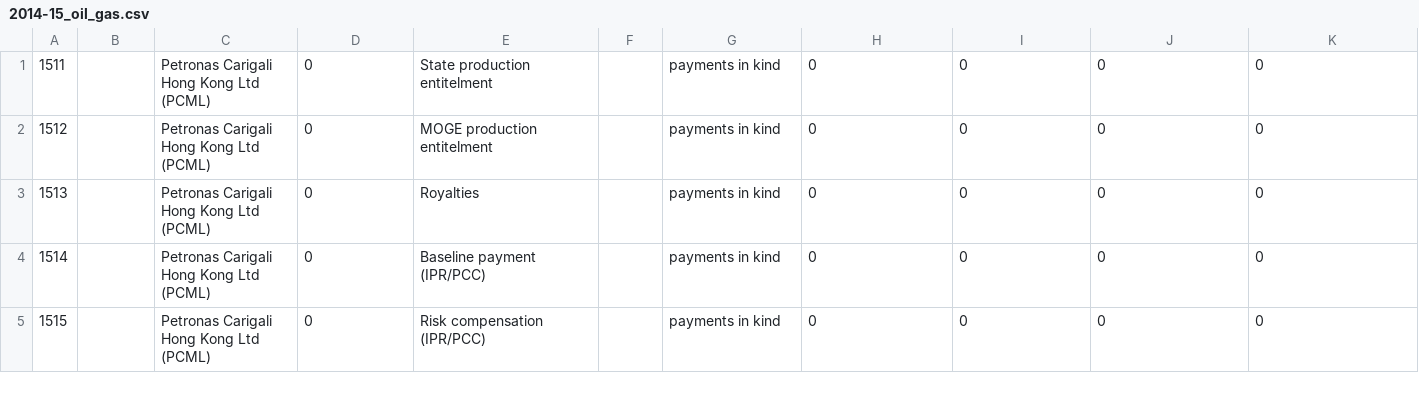
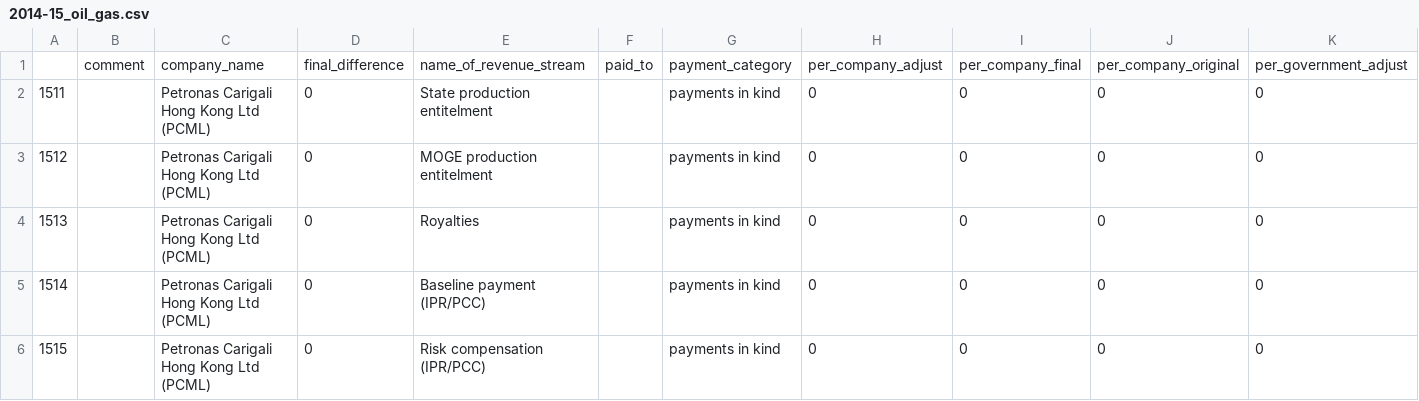
Before and after one commit to MyanmarEITI/meiti-data, a CSV file: tools/revenues/data/2014-15/2014-15_oil_gas.csv, drawn as a sheet; only a part is shown; rows hold the shown columns only; the diff names each change by its address in the sheet, - before the commit and + after, or states it on an @@ line.

Commit message:
Fixed Licenses Sankey data

```diff
--- a/tools/revenues/data/2014-15/2014-15_oil_gas.csv
+++ b/tools/revenues/data/2014-15/2014-15_oil_gas.csv
+row 1:  | comment | company_name | final_difference | name_of_revenue_stream | paid_to | payment_category | per_company_adjust | per_company_final | per_company_original | per_government_adjust
```
Also changed, not shown: 14 other files.
